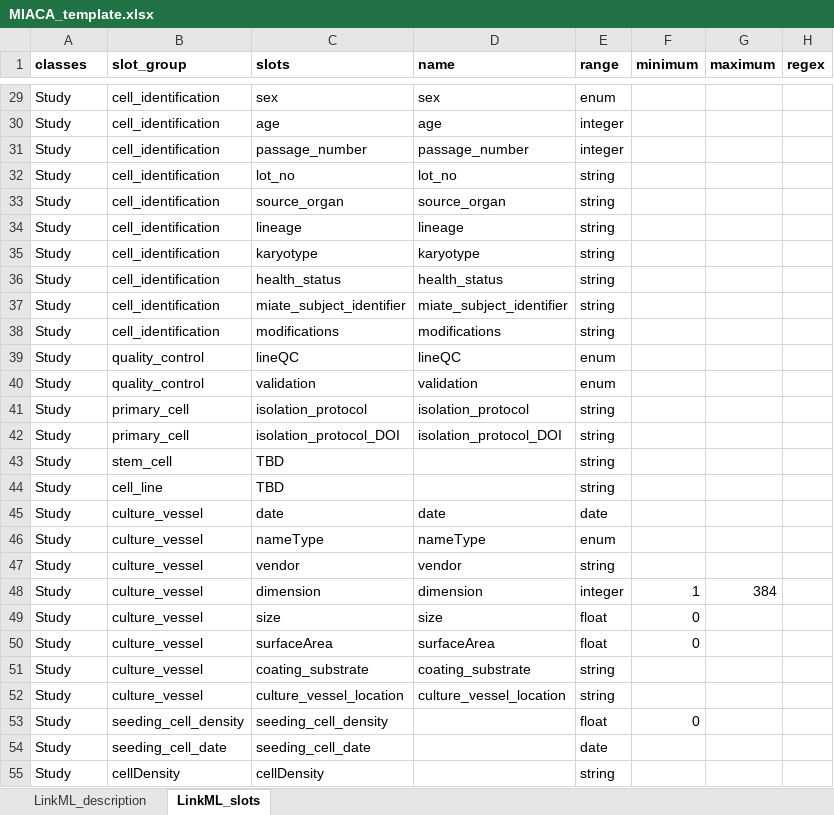
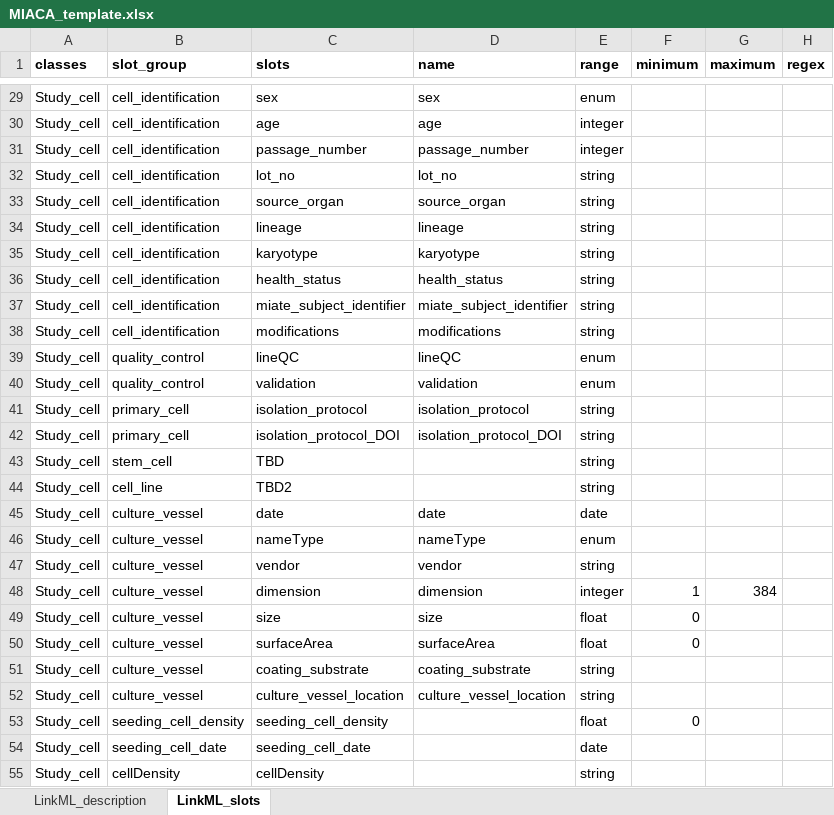
Before and after one commit to naultran/ToxRSCat, an Excel workbook: templates/miaca/MIACA_template.xlsx, sheet LinkML_slots, drawn as a sheet; only a part is shown, gaps mark what is left out; values as stored, in another font and other column widths than the file's, no borders; the diff covers the shown part only; the diff names each change by its address in the sheet, - before the commit and + after, or states it on an @@ line.

```diff
--- a/templates/miaca/MIACA_template.xlsx (sheet LinkML_slots)
+++ b/templates/miaca/MIACA_template.xlsx (sheet LinkML_slots)
-A29:A55 (classes): Study
+A29:A55 (classes): Study_cell
-C44 (slots): TBD
+C44 (slots): TBD2
```
Also changed, not shown: 66 edited cells elsewhere in this sheet, templates/mass_spec_metabolomics/mass_spec_MS_template.xlsx, 15 other files.
